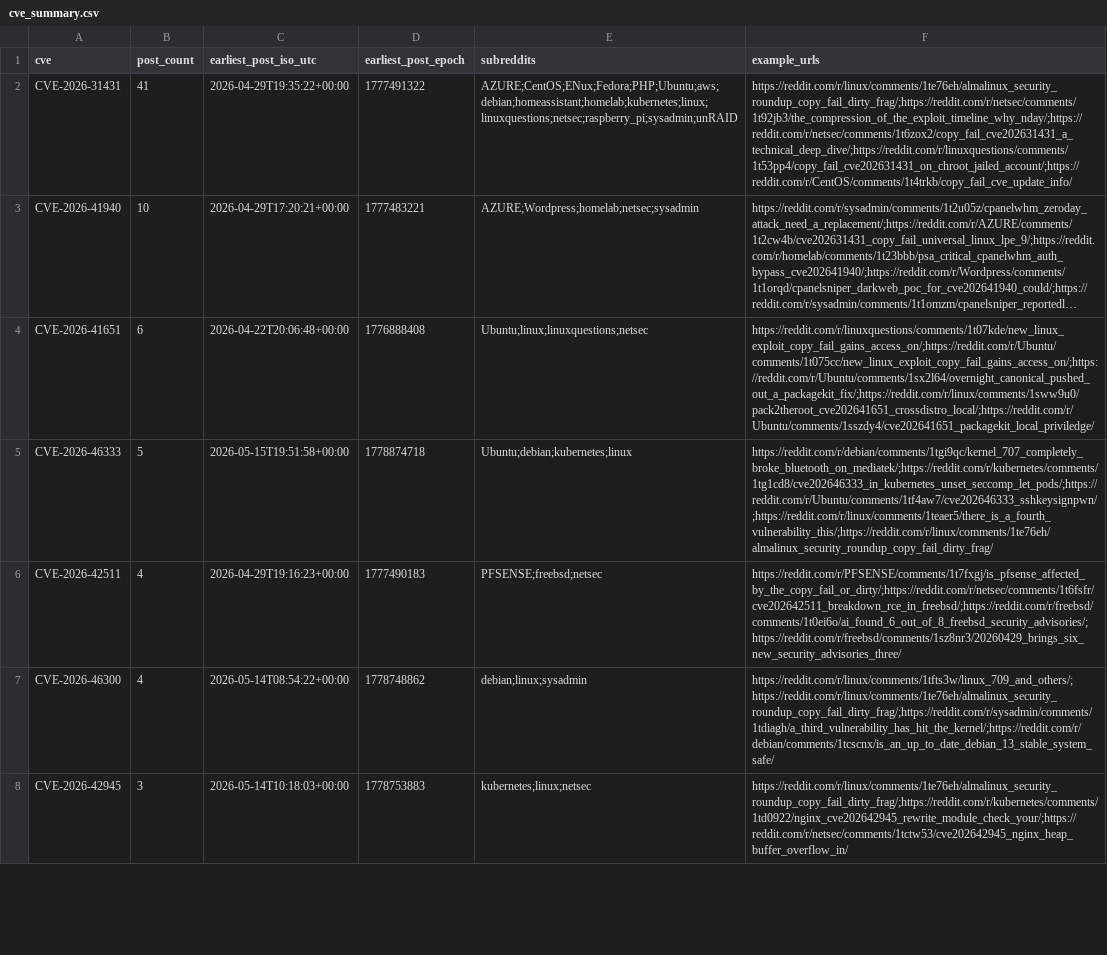
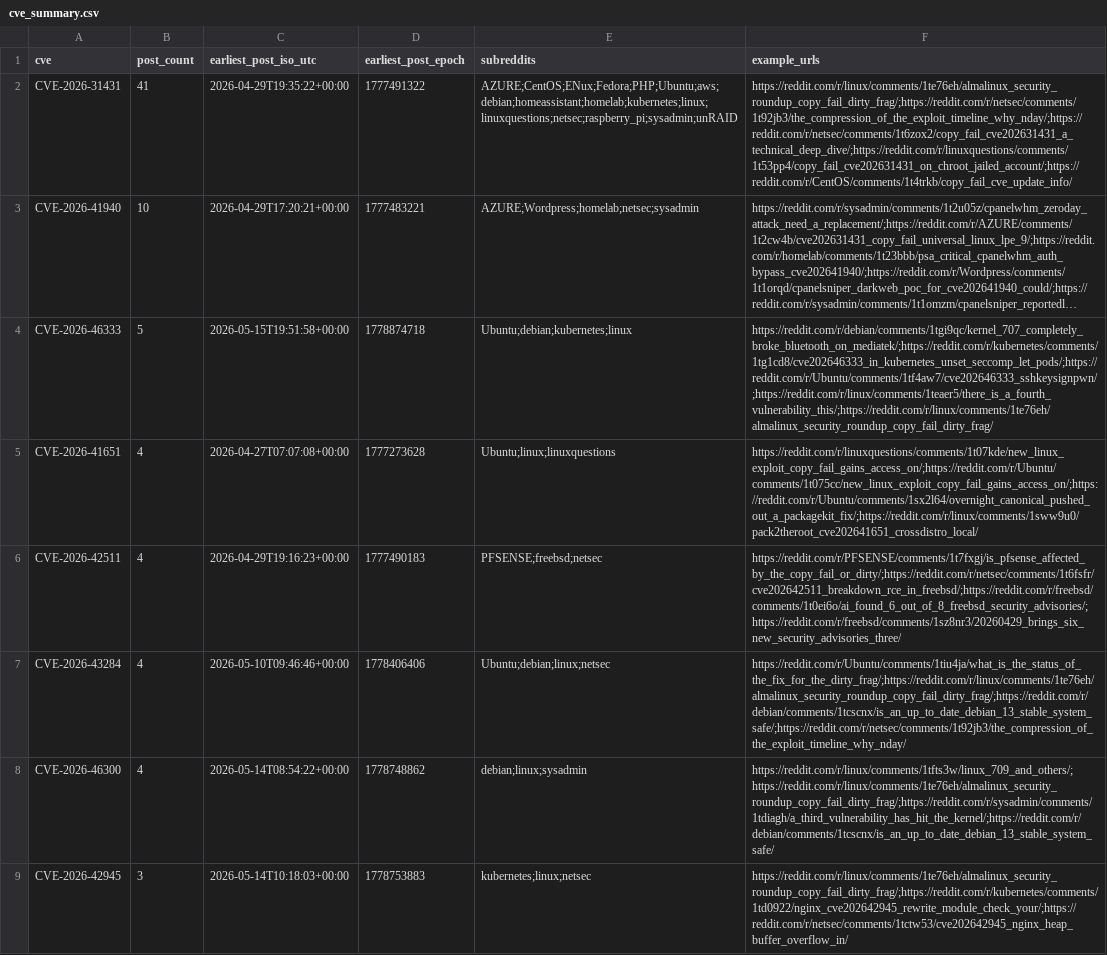
Before and after one commit to therohantilwani/Reddit_CVE_detection, a CSV file: data/cve_summary.csv, drawn as a sheet; only a part is shown; long unchanged cells end in …; removed rows and columns are numbered as before the commit, all else as after; the diff covers the shown part only; the diff names each change by its address in the sheet, - before the commit and + after, or states it on an @@ line.

```diff
--- a/data/cve_summary.csv
+++ b/data/cve_summary.csv
-row 4: CVE-2026-41651 | 6 | 2026-04-22T20:06:48+00:00 | 1776888408 | Ubuntu;linux;linuxquestions;netsec | https://reddit.com/r/linuxquestions/comments/1t07kde/new_linux_exploit_copy_fail_gains_access_on/;https://reddit.com/r/Ubuntu/comments/1t075cc/new_linux_exploit_copy_fail_gains_access_on/;https://reddit.com/r/Ubuntu/comments/1sx2l64/overnight_canonical_pushed_out_a_packagekit_fix/;https://reddit.com/r/linux/comments/1sww9u0/pack2theroot_cve202641651_crossdistro_local/;https://reddit.com/r/Ubuntu/comments/1sszdy4/cve202641651_packagekit_local_priviledge/
+row 5: CVE-2026-41651 | 4 | 2026-04-27T07:07:08+00:00 | 1777273628 | Ubuntu;linux;linuxquestions | https://reddit.com/r/linuxquestions/comments/1t07kde/new_linux_exploit_copy_fail_gains_access_on/;https://reddit.com/r/Ubuntu/comments/1t075cc/new_linux_exploit_copy_fail_gains_access_on/;https://reddit.com/r/Ubuntu/comments/1sx2l64/overnight_canonical_pushed_out_a_packagekit_fix/;https://reddit.com/r/linux/comments/1sww9u0/pack2theroot_cve202641651_crossdistro_local/
+row 7: CVE-2026-43284 | 4 | 2026-05-10T09:46:46+00:00 | 1778406406 | Ubuntu;debian;linux;netsec | https://reddit.com/r/Ubuntu/comments/1tiu4ja/what_is_the_status_of_the_fix_for_the_dirty_frag/;https://reddit.com/r/linux/comments/1te76eh/almalinux_security_roundup_copy_fail_dirty_frag/;https://reddit.com/r/debian/comments/1tcscnx/is_an_up_to_date_debian_13_stable_system_safe/;https://reddit.com/r/netsec/comments/1t92jb3/the_compression_of_the_exploit_timeline_why_nday/
```
Also changed, not shown: 5 added rows, 7 removed rows and 3 edited cells elsewhere in this file, data/cve_lead_time.csv, data/nvd_fetch_failures.csv, 3 other files.
